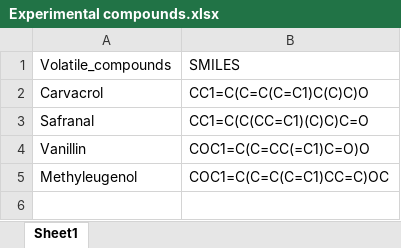
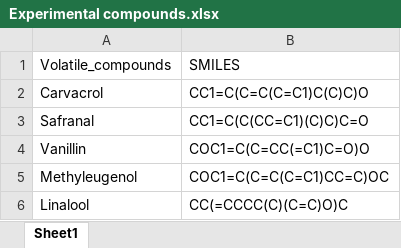
Before and after one commit to PeiqinShi/Sleep-model, an Excel workbook: data/Experimental compounds.xlsx, sheet Sheet1, drawn as a sheet; values as stored, in another font and other column widths than the file's, no borders; the diff names each change by its address in the sheet, - before the commit and + after, or states it on an @@ line.

```diff
--- a/data/Experimental compounds.xlsx (sheet Sheet1)
+++ b/data/Experimental compounds.xlsx (sheet Sheet1)
+row 6: Linalool | CC(=CCCC(C)(C=C)O)C
```
Also changed, not shown: 1 other file.
